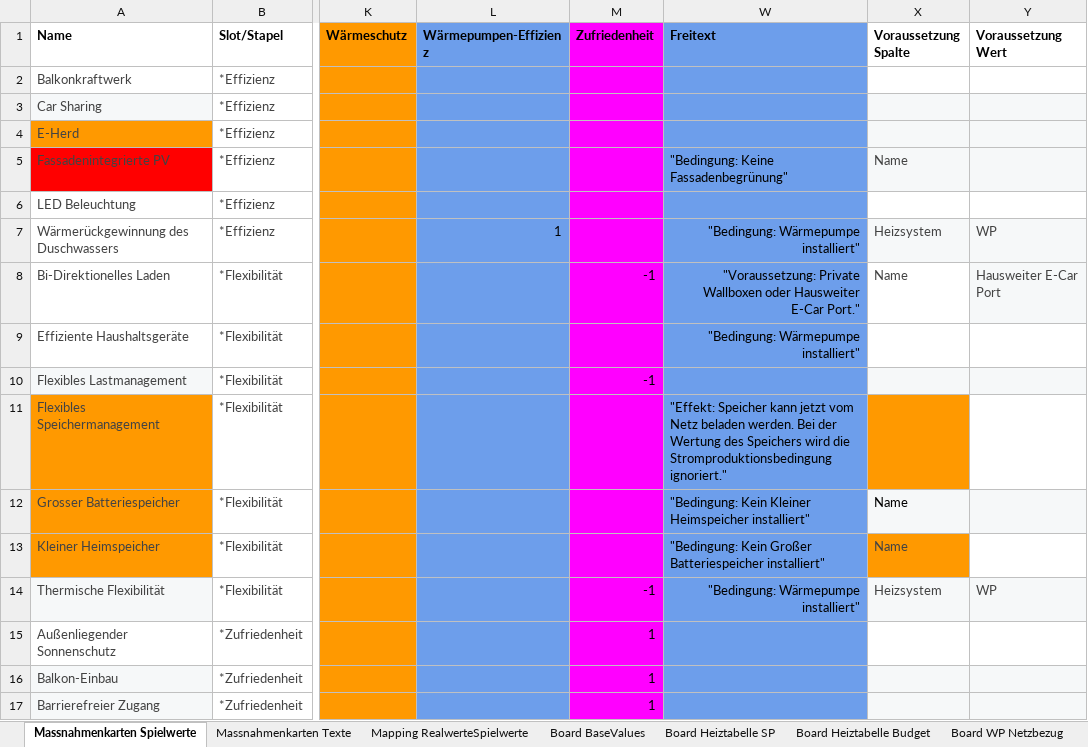
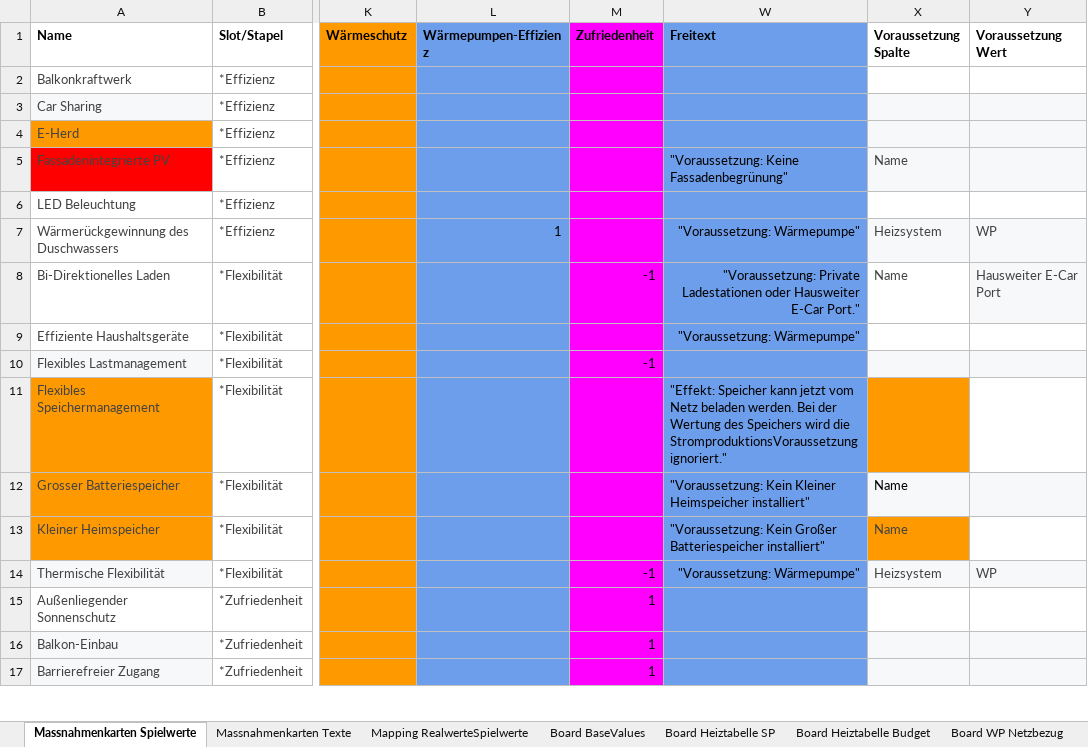
Before and after one commit to simonschaluppe/KlimSta-Brettspiel, an Excel workbook: Versionen/brettspiel-sept-final/game_data.xlsx, sheet Massnahmenkarten Spielwerte, drawn as a sheet; only a part is shown, gaps mark what is left out; values as stored, in another font and other column widths than the file's, no borders; conditional formats and table styles not drawn; the diff covers the shown part only; the diff names each change by its address in the sheet, - before the commit and + after, or states it on an @@ line.

Commit message:
textergänzungen

```diff
--- a/Versionen/brettspiel-sept-final/game_data.xlsx (sheet Massnahmenkarten Spielwerte)
+++ b/Versionen/brettspiel-sept-final/game_data.xlsx (sheet Massnahmenkarten Spielwerte)
-W5 (Freitext): "Bedingung: Keine Fassadenbegrünung"
+W5 (Freitext): "Voraussetzung: Keine Fassadenbegrünung"
-W7 (Freitext): "Bedingung: Wärmepumpe installiert"
+W7 (Freitext): "Voraussetzung: Wärmepumpe"
-W8 (Freitext): "Voraussetzung: Private Wallboxen oder Hausweiter…
+W8 (Freitext): "Voraussetzung: Private Ladestationen oder Hausweiter…
-W9 (Freitext): "Bedingung: Wärmepumpe installiert"
+W9 (Freitext): "Voraussetzung: Wärmepumpe"
-W11 (Freitext): …wird die Stromproduktionsbedingung ignoriert."
+W11 (Freitext): …wird die StromproduktionsVoraussetzung ignoriert."
-W12 (Freitext): "Bedingung: Kein Kleiner…
+W12 (Freitext): "Voraussetzung: Kein Kleiner…
-W13 (Freitext): "Bedingung: Kein Großer…
+W13 (Freitext): "Voraussetzung: Kein Großer…
-W14 (Freitext): "Bedingung: Wärmepumpe installiert"
+W14 (Freitext): "Voraussetzung: Wärmepumpe"
```
Also changed, not shown: 12 edited cells elsewhere in this sheet.
